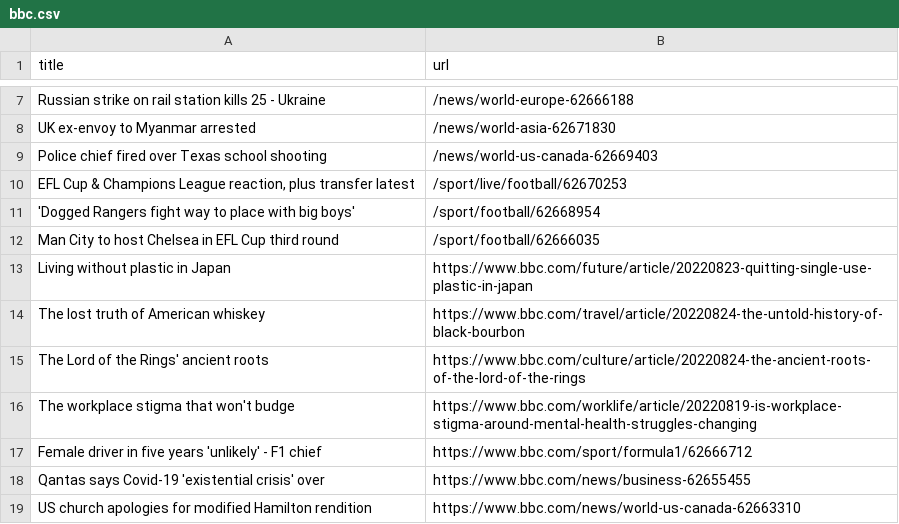
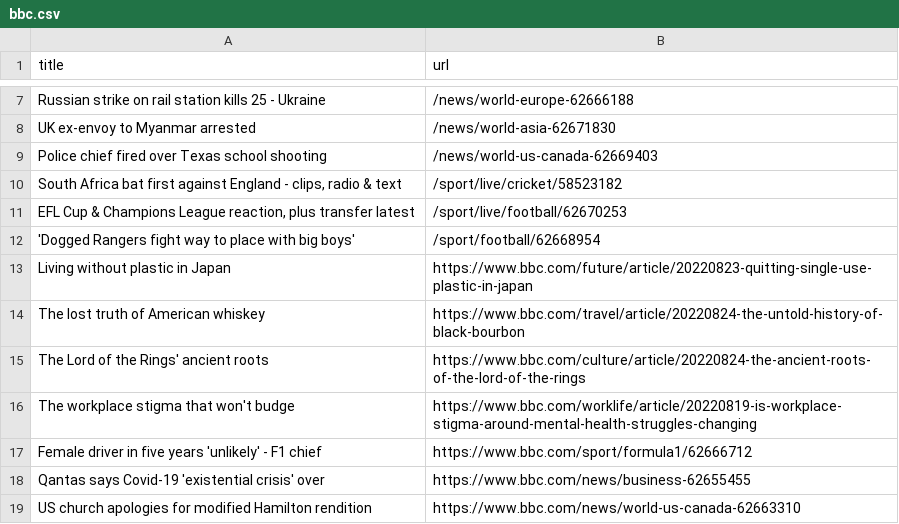
Before and after one commit to Danihisp/automatic-scraper-bbc-main, a CSV file: bbc.csv, drawn as a sheet; only a part is shown, gaps mark what is left out.

```diff
--- a/bbc.csv
+++ b/bbc.csv
@@ -9,5 +9,5 @@ UK ex-envoy to Myanmar arrested,/news/world-asia-62671830
 Police chief fired over Texas school shooting,/news/world-us-canada-62669403
+"South Africa bat first against England - clips, radio & text",/sport/live/cricket/58523182
 "EFL Cup & Champions League reaction, plus transfer latest",/sport/live/football/62670253
 'Dogged Rangers fight way to place with big boys',/sport/football/62668954
-Man City to host Chelsea in EFL Cup third round,/sport/football/62666035
 Living without plastic in Japan,https://www.bbc.com/future/article/20220823-quitting-single-use-plastic-in-japan
```
